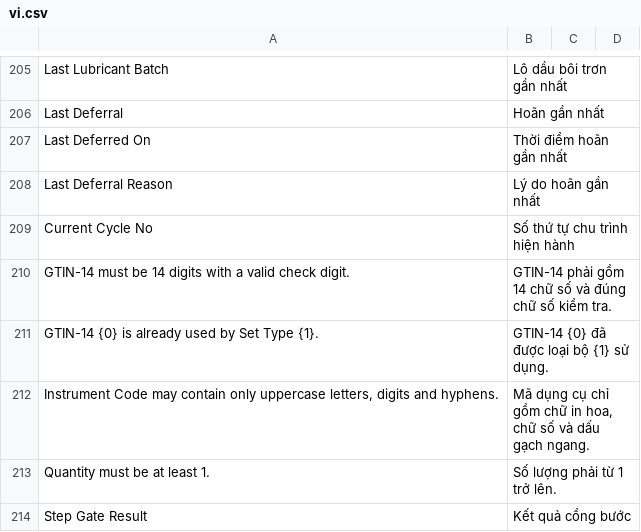
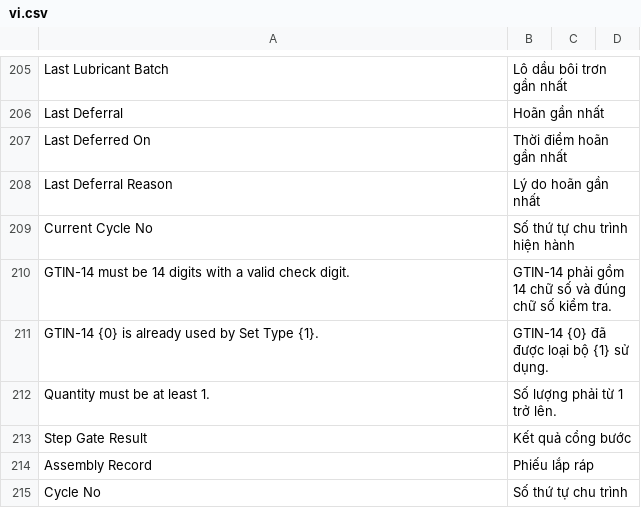
Before and after one commit to mvl26/tracecore, a CSV file: tracecore/translations/vi.csv, drawn as a sheet; only a part is shown, gaps mark what is left out; the shorter side is filled out with more unchanged rows; the diff covers the shown part only.

```diff
--- a/tracecore/translations/vi.csv
+++ b/tracecore/translations/vi.csv
@@ -211,3 +211,2 @@ GTIN-14 must be 14 digits with a valid check digit.,GTIN-14 phải gồm 14 ch
 GTIN-14 {0} is already used by Set Type {1}.,GTIN-14 {0} đã được loại bộ {1} sử dụng.,
-"Instrument Code may contain only uppercase letters, digits and hyphens.","Mã dụng cụ chỉ gồm chữ in hoa, chữ số và dấu gạch ngang.",
 Quantity must be at least 1.,Số lượng phải từ 1 trở lên.,
```
Also changed, not shown: 51 added rows elsewhere in this file, 22 other files.
